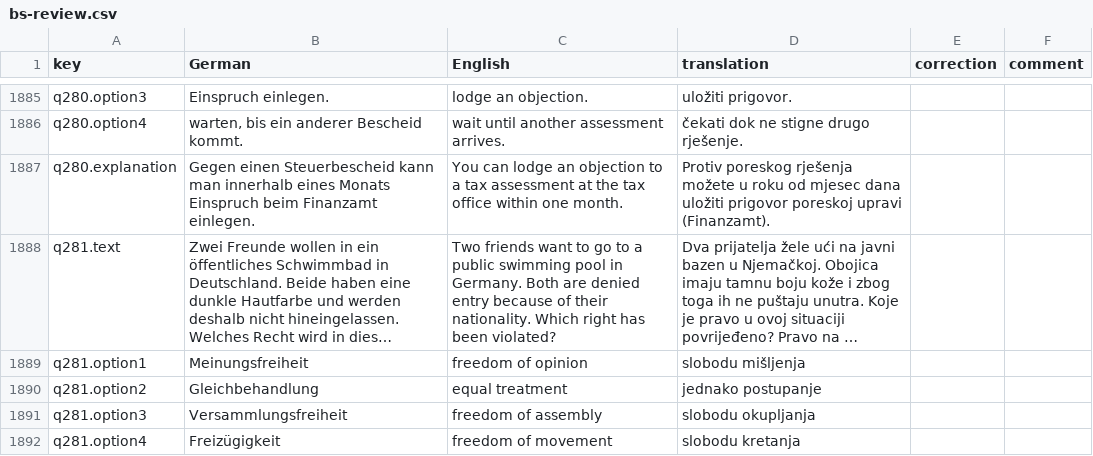
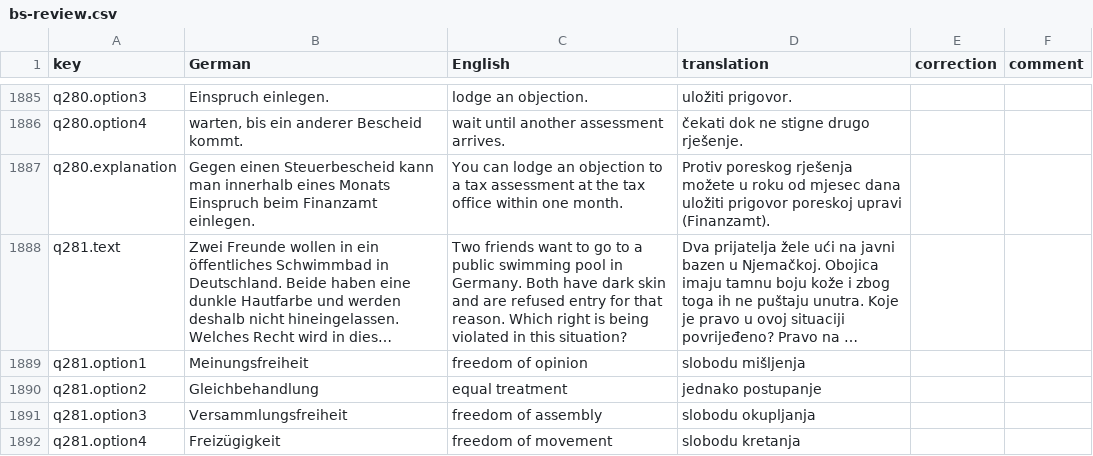
Before and after one commit to thelivinsine/eib-quiz, a CSV file: docs/translations/bs-review.csv, drawn as a sheet; only a part is shown, gaps mark what is left out; long unchanged cells end in …; the diff covers the shown part only; the diff names each change by its address in the sheet, - before the commit and + after, or states it on an @@ line.

```diff
--- a/docs/translations/bs-review.csv
+++ b/docs/translations/bs-review.csv
-C1888 (English): …Germany. Both are denied entry because of their nationality. Which right has been violated?
+C1888 (English): …Germany. Both have dark skin and are refused entry for that reason. Which right is being violated in this situation?
```
Also changed, not shown: 5 edited cells elsewhere in this file, docs/translations/fa-review.csv, docs/translations/ku-review.csv, 6 other files.
